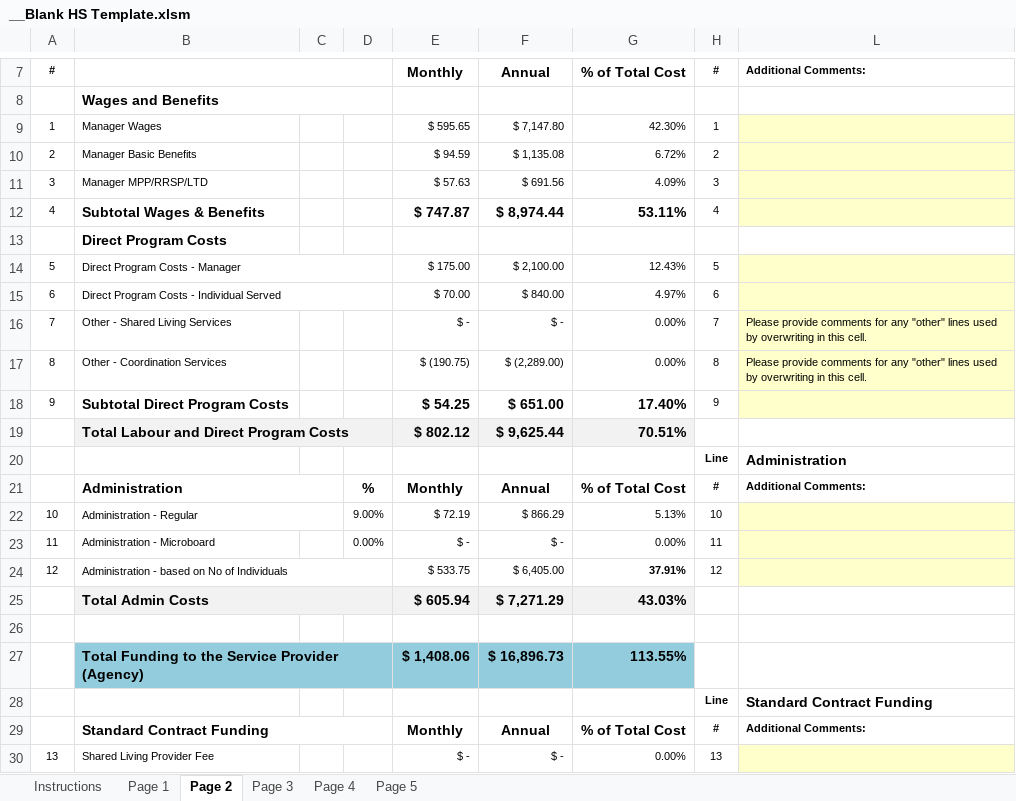
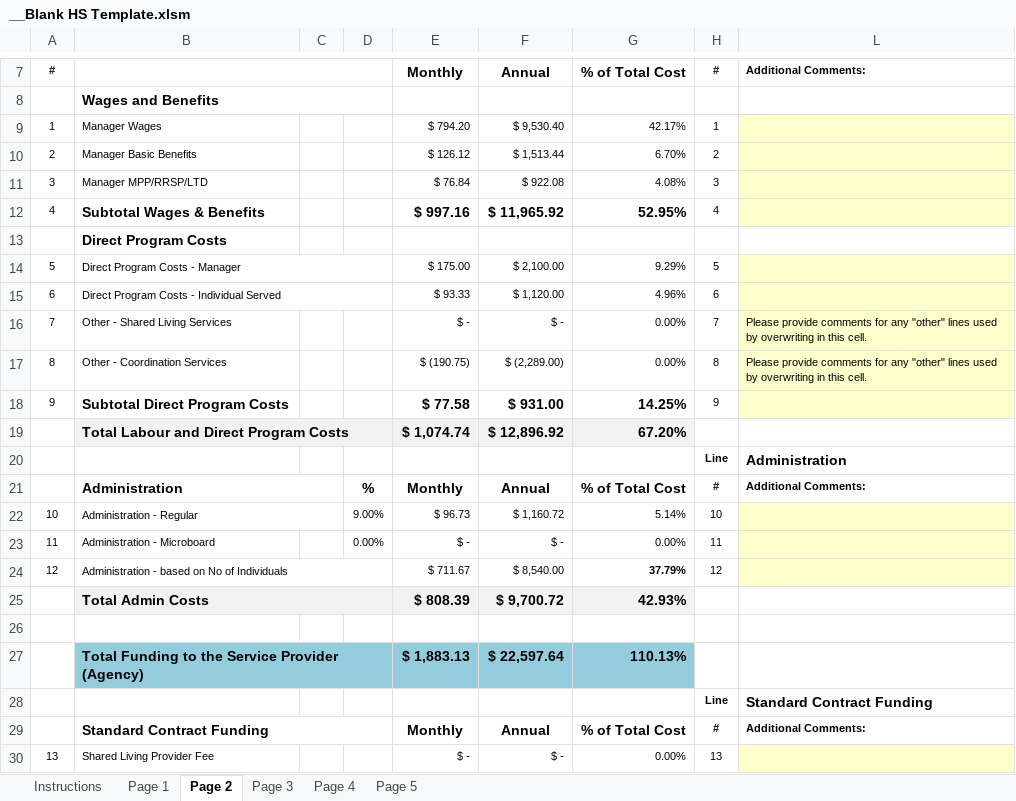
Before and after one commit to lmithel/flight-bear, an Excel workbook: ExcelSummary/excelfiles/__Blank HS Template.xlsm, sheet Page 2, drawn as a sheet; only a part is shown, gaps mark what is left out; values as stored, in another font and other column widths than the file's, no borders; charts and pictures and conditional formats not drawn; removed rows and columns are numbered as before the commit, all else as after; the diff covers the shown part only; the diff names each change by its address in the sheet, - before the commit and + after, or states it on an @@ line.

```diff
--- a/ExcelSummary/excelfiles/__Blank HS Template.xlsm (sheet Page 2)
+++ b/ExcelSummary/excelfiles/__Blank HS Template.xlsm (sheet Page 2)
-E9: $ 595.65
+E9: $ 794.20
-F9: $ 7,147.80
+F9: $ 9,530.40
-G9: 42.30%
+G9: 42.17%
-E10: $ 94.59
+E10: $ 126.12
-F10: $ 1,135.08
+F10: $ 1,513.44
-G10: 6.72%
+G10: 6.70%
-E11: $ 57.63
+E11: $ 76.84
-F11: $ 691.56
+F11: $ 922.08
-G11: 4.09%
+G11: 4.08%
-E12: $ 747.87
+E12: $ 997.16
-F12: $ 8,974.44
+F12: $ 11,965.92
-G12: 53.11%
+G12: 52.95%
-G14: 12.43%
+G14: 9.29%
-E15: $ 70.00
+E15: $ 93.33
-F15: $ 840.00
+F15: $ 1,120.00
-G15: 4.97%
+G15: 4.96%
-E18: $ 54.25
+E18: $ 77.58
-F18: $ 651.00
+F18: $ 931.00
-G18: 17.40%
+G18: 14.25%
-row 19:  | Total Labour and Direct Program Costs |  |  | $ 802.12 | $ 9,625.44 | 70.51%
+row 19:  | Total Labour and Direct Program Costs |  |  | $ 1,074.74 | $ 12,896.92 | 67.20%
-E22: $ 72.19
+E22: $ 96.73
-F22: $ 866.29
+F22: $ 1,160.72
-G22: 5.13%
+G22: 5.14%
-E24: $ 533.75
+E24: $ 711.67
-F24: $ 6,405.00
+F24: $ 8,540.00
-G24: 37.91%
+G24: 37.79%
-row 25:  | Total Admin Costs |  |  | $ 605.94 | $ 7,271.29 | 43.03%
+row 25:  | Total Admin Costs |  |  | $ 808.39 | $ 9,700.72 | 42.93%
-row 27:  | Total Funding to the Service Provider (Agency) |  |  | $ 1,408.06 | $ 16,896.73 | 113.55%
+row 27:  | Total Funding to the Service Provider (Agency) |  |  | $ 1,883.13 | $ 22,597.64 | 110.13%
```
Also changed, not shown: 2 added rows and 2 removed rows elsewhere in this sheet, sheet Page 5, sheet Page 3, sheet Page 1, sheet Page 4, hidden cells, ExcelSummary/_FGT Summary.xlsx, 4 other files.
